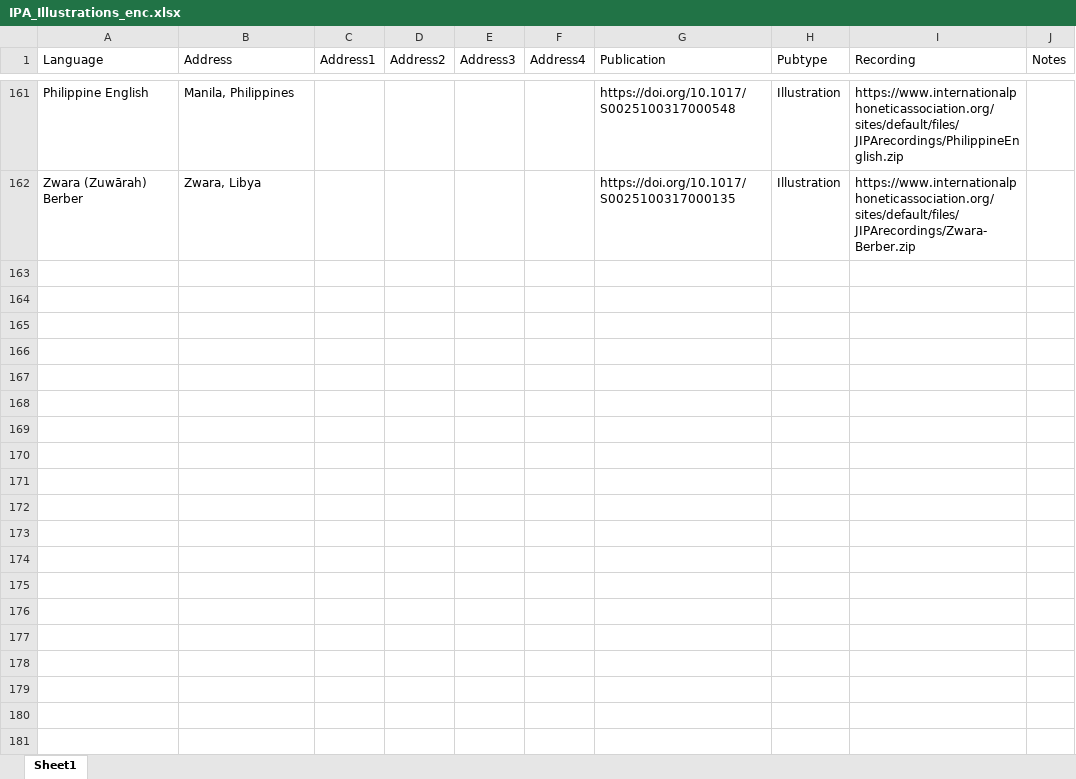
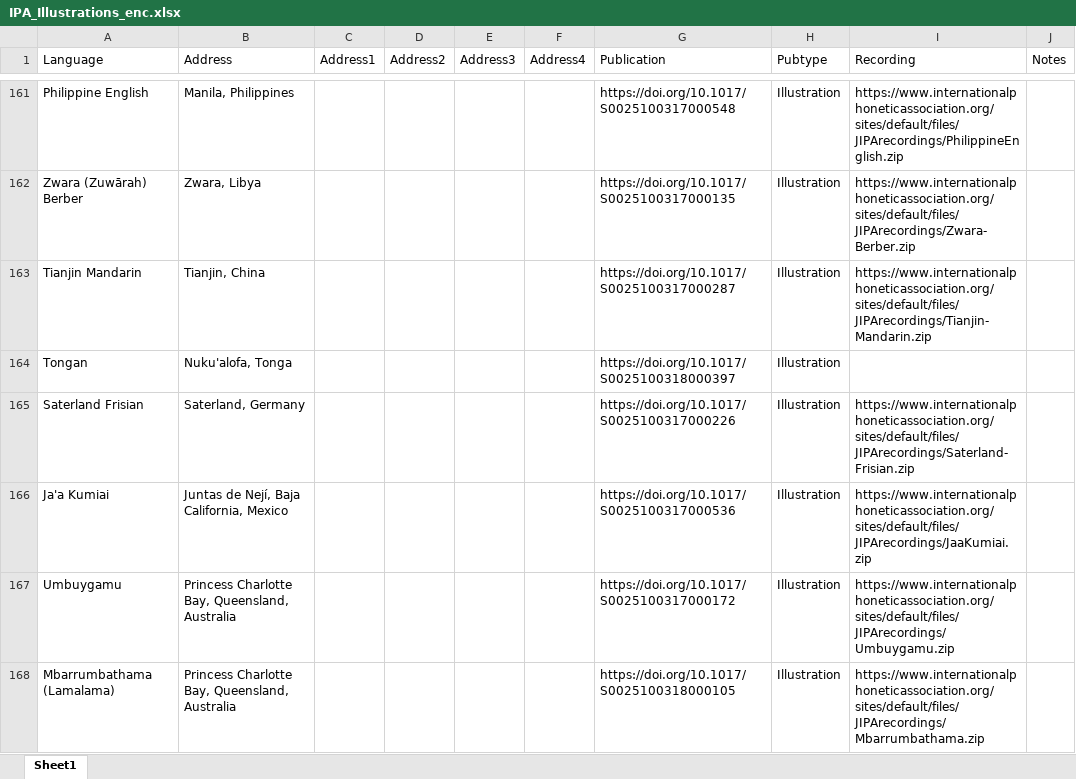
Before and after one commit to richardbeare/marijatabain, an Excel workbook: IPA_Illustrations_enc.xlsx, sheet Sheet1, drawn as a sheet; only a part is shown, gaps mark what is left out; values as stored, in another font and other column widths than the file's, no borders; the diff covers the shown part only; the diff names each change by its address in the sheet, - before the commit and + after, or states it on an @@ line.

Commit message:
latest illustrations

```diff
--- a/IPA_Illustrations_enc.xlsx (sheet Sheet1)
+++ b/IPA_Illustrations_enc.xlsx (sheet Sheet1)
+row 163: Tianjin Mandarin | Tianjin, China |  |  |  |  | https://doi.org/10.1017/S0025100317000287 | Illustration | https://www.internationalphoneticassociation.org/sites/default/files/JIPArecordings/Tianjin-Mandarin.zip
+row 164: Tongan | Nuku'alofa, Tonga |  |  |  |  | https://doi.org/10.1017/S0025100318000397 | Illustration
+row 165: Saterland Frisian | Saterland, Germany |  |  |  |  | https://doi.org/10.1017/S0025100317000226 | Illustration | https://www.internationalphoneticassociation.org/sites/default/files/JIPArecordings/Saterland-Frisian.zip
+row 166: Ja'a Kumiai | Juntas de Nejí, Baja California, Mexico |  |  |  |  | https://doi.org/10.1017/S0025100317000536 | Illustration | https://www.internationalphoneticassociation.org/sites/default/files/JIPArecordings/JaaKumiai.zip
+row 167: Umbuygamu | Princess Charlotte Bay, Queensland, Australia |  |  |  |  | https://doi.org/10.1017/S0025100317000172 | Illustration | https://www.internationalphoneticassociation.org/sites/default/files/JIPArecordings/Umbuygamu.zip
+row 168: Mbarrumbathama (Lamalama) | Princess Charlotte Bay, Queensland, Australia |  |  |  |  | https://doi.org/10.1017/S0025100318000105 | Illustration | https://www.internationalphoneticassociation.org/sites/default/files/JIPArecordings/Mbarrumbathama.zip
```
Also changed, not shown: 18 added rows elsewhere in this sheet, 7 other files.
